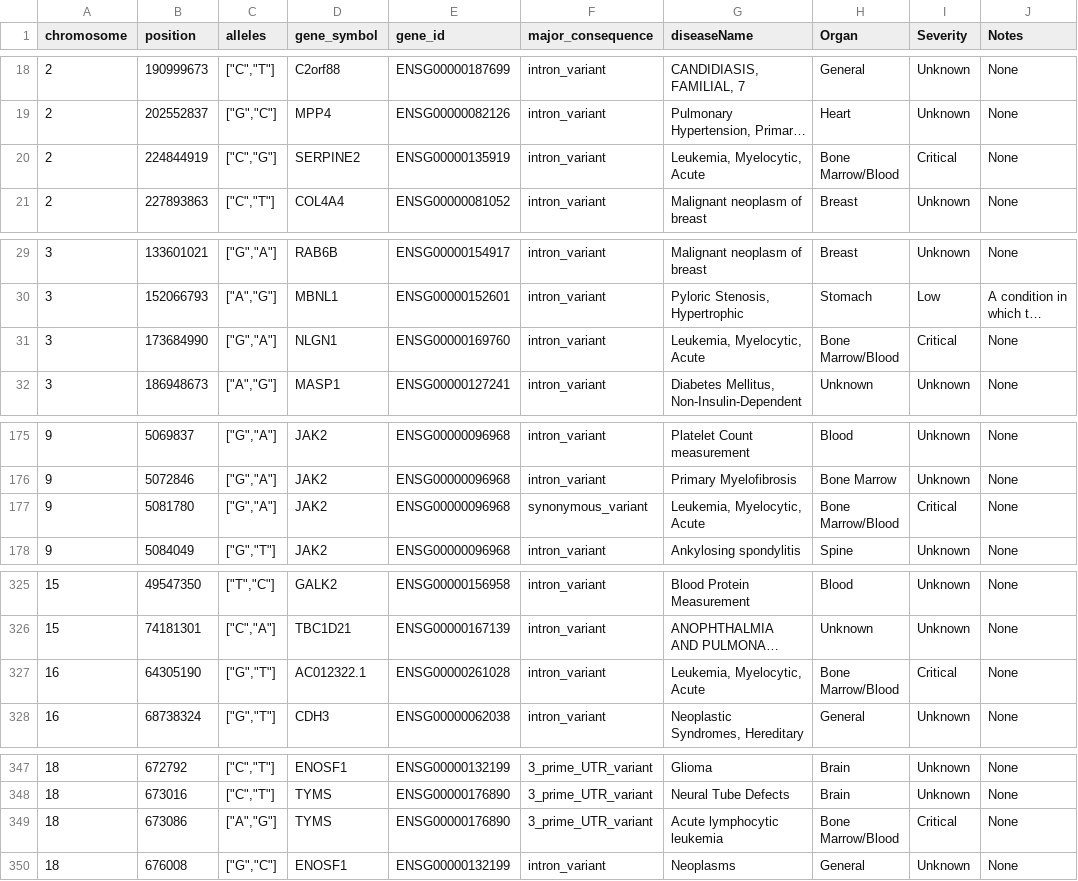
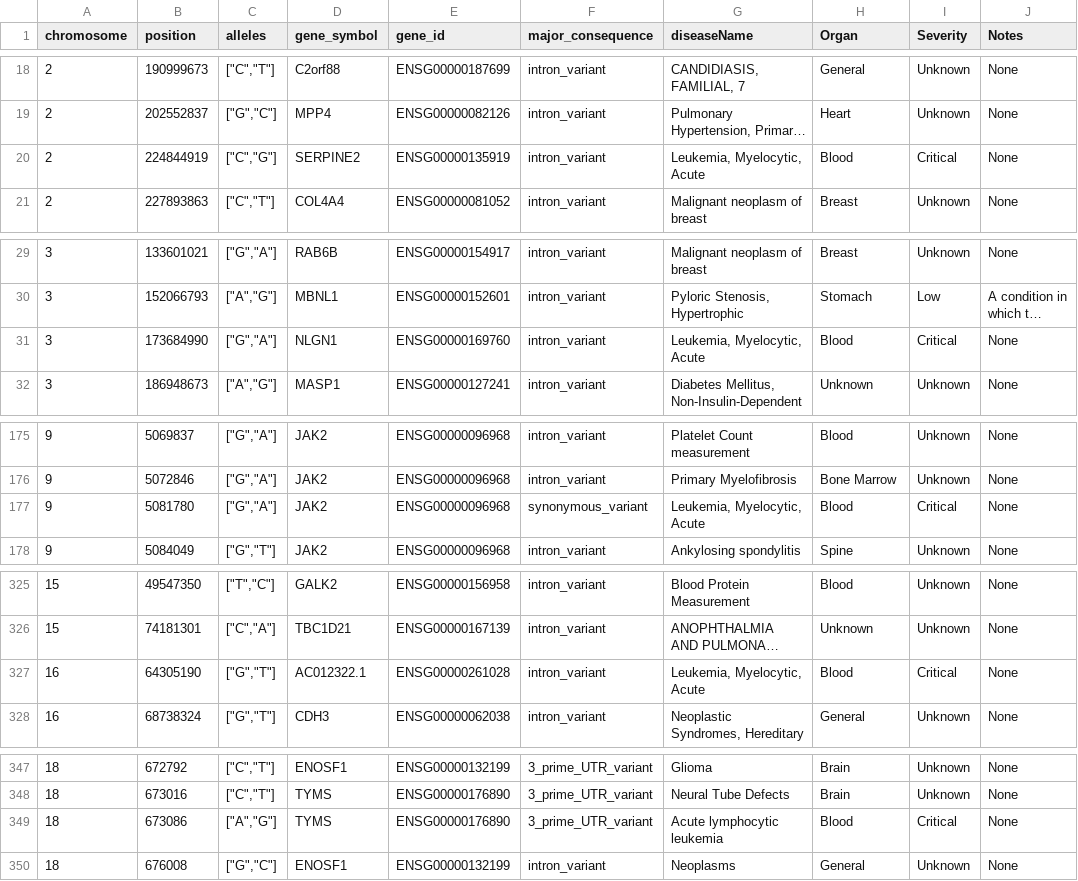
Before and after one commit to spencerking/CSE557A-Final-Project, a TSV file: data/data_removed_NA_genes.tsv, drawn as a sheet; only a part is shown, gaps mark what is left out; long unchanged cells end in …; the diff covers the shown part only; the diff names each change by its address in the sheet, - before the commit and + after, or states it on an @@ line.

Commit message:
data > replace Bone Marrow/Blood with just Blood for leukemia

```diff
--- a/data/data_removed_NA_genes.tsv
+++ b/data/data_removed_NA_genes.tsv
-H20 (Organ): Bone Marrow/Blood
+H20 (Organ): Blood
-H31 (Organ): Bone Marrow/Blood
+H31 (Organ): Blood
-H177 (Organ): Bone Marrow/Blood
+H177 (Organ): Blood
-H327 (Organ): Bone Marrow/Blood
+H327 (Organ): Blood
-H349 (Organ): Bone Marrow/Blood
+H349 (Organ): Blood
```
Also changed, not shown: 29 edited cells elsewhere in this file.
